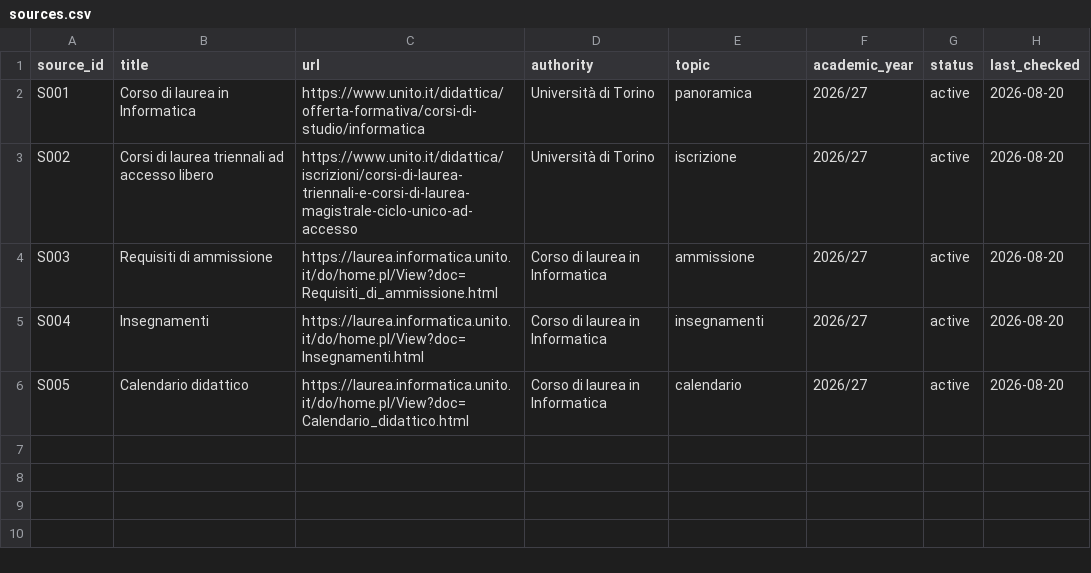
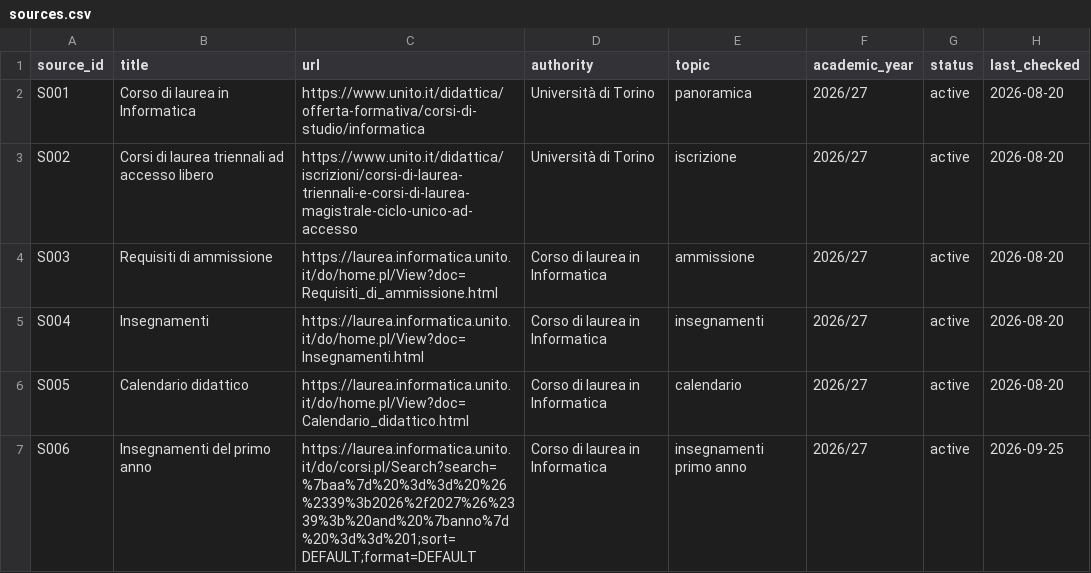
Before and after one commit to soniaxhepa/unito-guide, a CSV file: data/sources/sources.csv, drawn as a sheet; the diff names each change by its address in the sheet, - before the commit and + after, or states it on an @@ line.

```diff
--- a/data/sources/sources.csv
+++ b/data/sources/sources.csv
+row 7: S006 | Insegnamenti del primo anno | https://laurea.informatica.unito.it/do/corsi.pl/Search?search=%7baa%7d%20%3d%3d%20%26%2339%3b2026%2f2027%26%2339%3b%20and%20%7banno%7d%20%3d%3d%201;sort=DEFAULT;format=DEFAULT | Corso di laurea in Informatica | insegnamenti primo anno | 2026/27 | active | 2026-09-25
```
Also changed, not shown: 3 other files.
